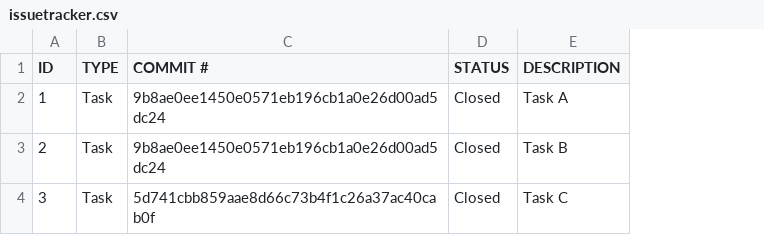
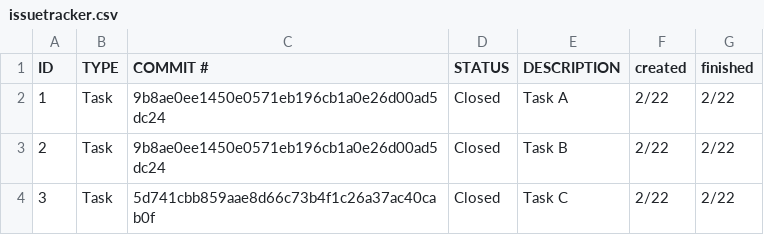
Before and after one commit to zhangdeniel11/ET574-HW3-H-Solo, a CSV file: issuetracker.csv, drawn as a sheet; the diff names each change by its address in the sheet, - before the commit and + after, or states it on an @@ line.

Commit message:
Update issuetracker.csv to include date columns
Added 'created' and 'finished' columns to issuetracker.csv.

```diff
--- a/issuetracker.csv
+++ b/issuetracker.csv
+column F (created), rows 2-4: all 2/22
+column G (finished), rows 2-4: all 2/22
```
